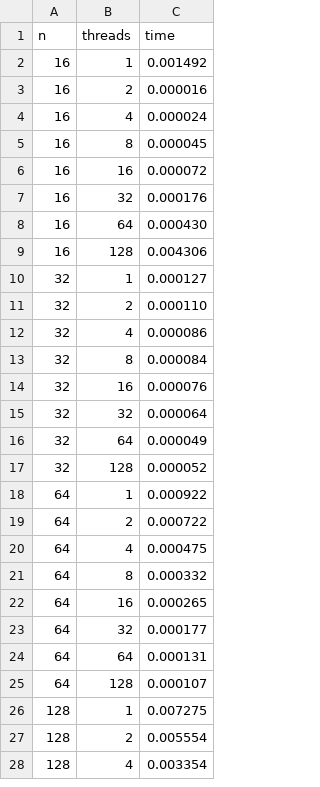
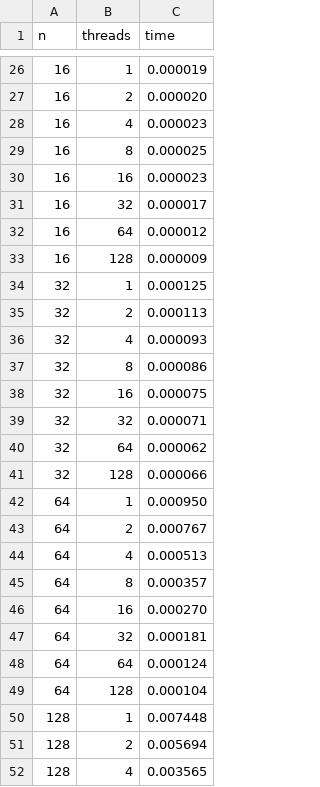
Before and after one commit to ViktorooReps/skpod, a CSV file: data.csv, drawn as a sheet; only a part is shown, gaps mark what is left out; the diff covers the shown part only.

```diff
--- a/data.csv
+++ b/data.csv
@@ -2,27 +26,27 @@ n	threads	time
-16	1	0.001492
-16	2	0.000016
-16	4	0.000024
-16	8	0.000045
-16	16	0.000072
-16	32	0.000176
-16	64	0.000430
-16	128	0.004306
-32	1	0.000127
-32	2	0.000110
-32	4	0.000086
-32	8	0.000084
-32	16	0.000076
-32	32	0.000064
-32	64	0.000049
-32	128	0.000052
-64	1	0.000922
-64	2	0.000722
-64	4	0.000475
-64	8	0.000332
-64	16	0.000265
-64	32	0.000177
-64	64	0.000131
-64	128	0.000107
-128	1	0.007275
-128	2	0.005554
-128	4	0.003354
+16	1	0.000019
+16	2	0.000020
+16	4	0.000023
+16	8	0.000025
+16	16	0.000023
+16	32	0.000017
+16	64	0.000012
+16	128	0.000009
+32	1	0.000125
+32	2	0.000113
+32	4	0.000093
+32	8	0.000086
+32	16	0.000075
+32	32	0.000071
+32	64	0.000062
+32	128	0.000066
+64	1	0.000950
+64	2	0.000767
+64	4	0.000513
+64	8	0.000357
+64	16	0.000270
+64	32	0.000181
+64	64	0.000124
+64	128	0.000104
+128	1	0.007448
+128	2	0.005694
+128	4	0.003565
```
Also changed, not shown: 24 added rows and 37 edited cells elsewhere in this file, 4 other files.
